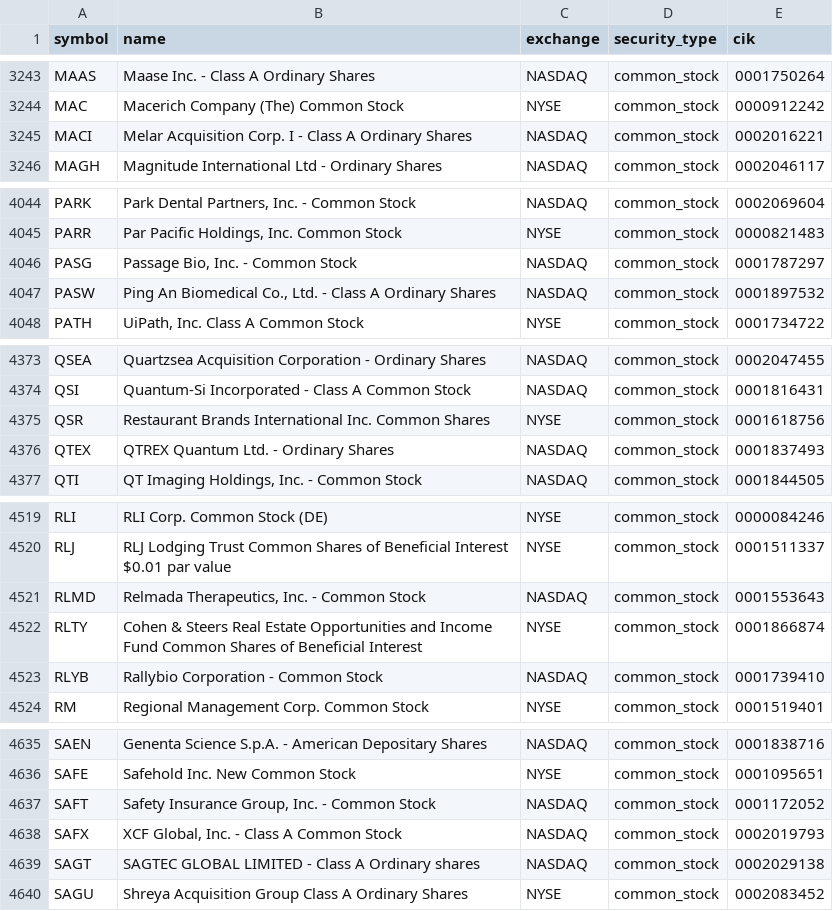
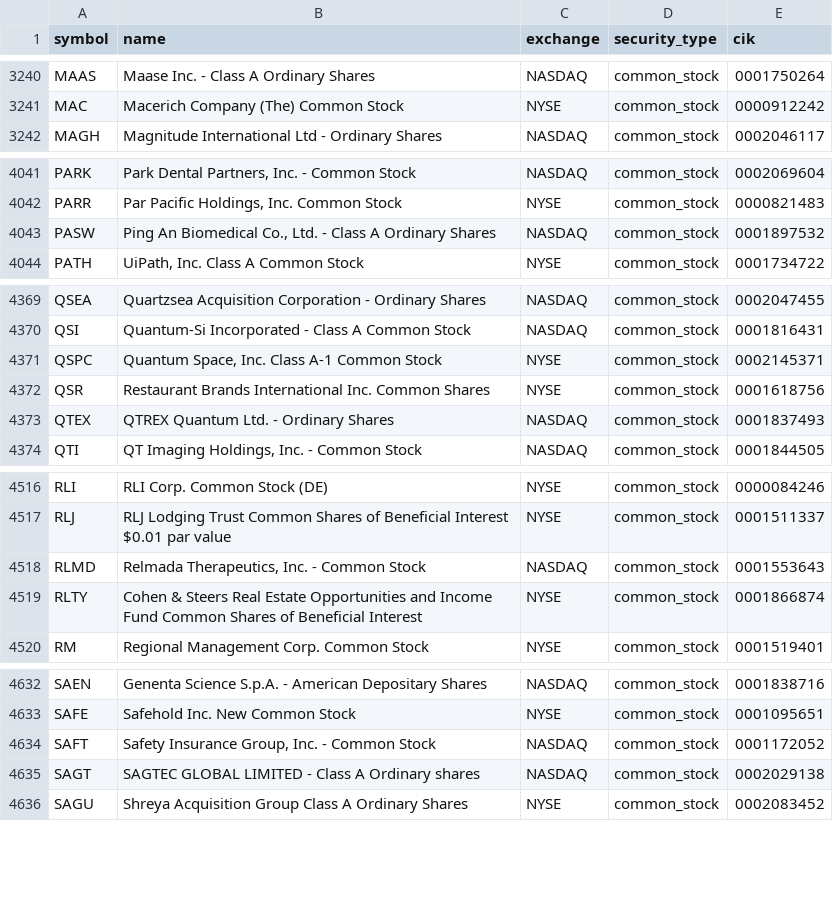
Before and after one commit to coop1st/stocks-research-pipeline, a CSV file: data/github_sync/universe.csv, drawn as a sheet; only a part is shown, gaps mark what is left out; removed rows and columns are numbered as before the commit, all else as after; the diff covers the shown part only; the diff names each change by its address in the sheet, - before the commit and + after, or states it on an @@ line.

```diff
--- a/data/github_sync/universe.csv
+++ b/data/github_sync/universe.csv
-row 3245: MACI | Melar Acquisition Corp. I - Class A Ordinary Shares | NASDAQ | common_stock | 0002016221
-row 4046: PASG | Passage Bio, Inc. - Common Stock | NASDAQ | common_stock | 0001787297
+row 4371: QSPC | Quantum Space, Inc. Class A-1 Common Stock | NYSE | common_stock | 0002145371
-row 4523: RLYB | Rallybio Corporation - Common Stock | NASDAQ | common_stock | 0001739410
-row 4638: SAFX | XCF Global, Inc. - Class A Common Stock | NASDAQ | common_stock | 0002019793
```
Also changed, not shown: 7 added rows, 8 removed rows and 9 edited cells elsewhere in this file, 1 other file.
